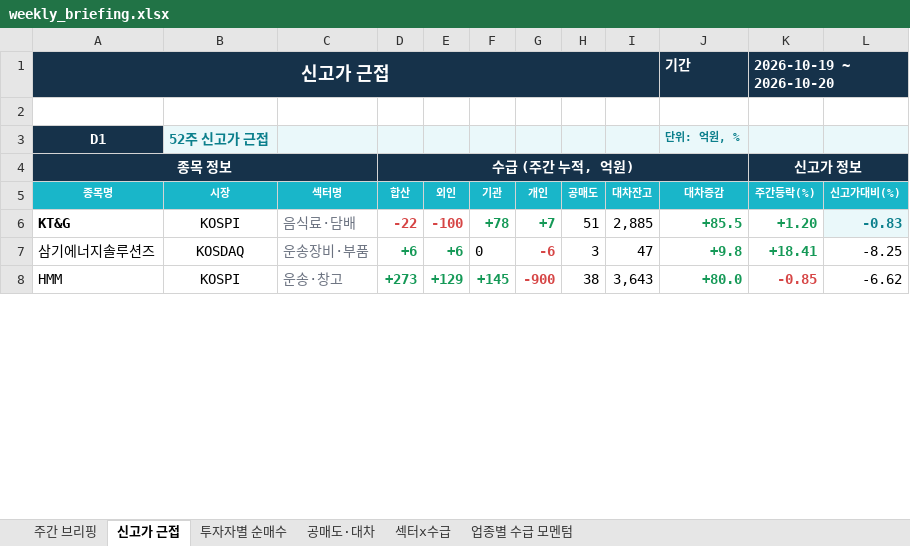
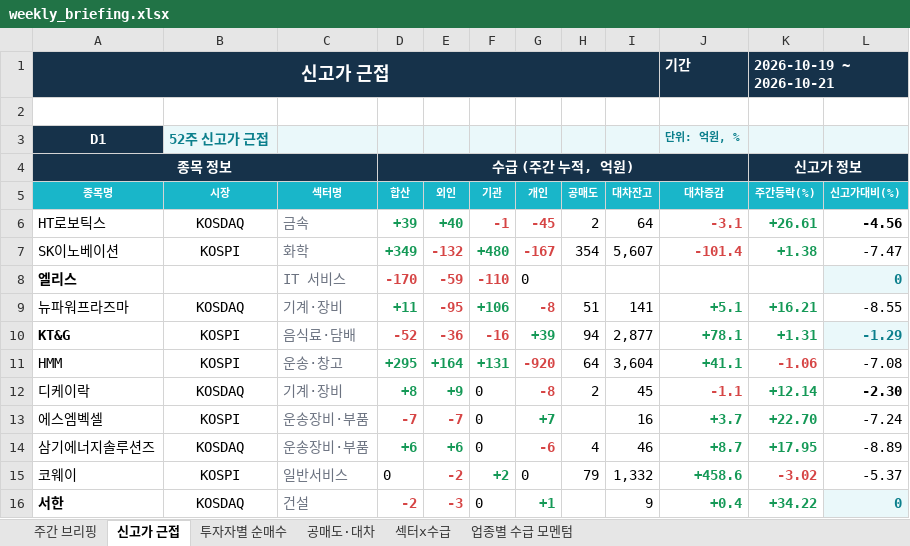
Before and after one commit to jykim0048/backtest_stock, an Excel workbook: public/weekly_briefing.xlsx, sheet 신고가 근접, drawn as a sheet; only a part is shown; values as stored, in another font and other column widths than the file's, no borders; removed rows and columns are numbered as before the commit, all else as after; the diff covers the shown part only; the diff names each change by its address in the sheet, - before the commit and + after, or states it on an @@ line.

```diff
--- a/public/weekly_briefing.xlsx (sheet 신고가 근접)
+++ b/public/weekly_briefing.xlsx (sheet 신고가 근접)
-K1 (주간등락(%)): 2026-10-19 ~ 2026-10-20
+K1 (주간등락(%)): 2026-10-19 ~ 2026-10-21
+row 6: HT로보틱스 | KOSDAQ | 금속 | +39 | +40 | -1 | -45 | 2 | 64 | -3.1 | +26.61 | -4.56
+row 7: SK이노베이션 | KOSPI | 화학 | +349 | -132 | +480 | -167 | 354 | 5,607 | -101.4 | +1.38 | -7.47
+row 8: 엘리스 |  | IT 서비스 | -170 | -59 | -110 | 0 |  |  |  |  | 0
+row 9: 뉴파워프라즈마 | KOSDAQ | 기계·장비 | +11 | -95 | +106 | -8 | 51 | 141 | +5.1 | +16.21 | -8.55
-D10 (합산): -22
+D10 (합산): -52
-E10 (외인): -100
+E10 (외인): -36
-F10 (기관): +78
+F10 (기관): -16
-F10 text colour: #159957
+F10 text colour: #D64545
-G10 (개인): +7
+G10 (개인): +39
-H10 (공매도): 51
+H10 (공매도): 94
-I10 (대차잔고): 2,885
+I10 (대차잔고): 2,877
-J10 (대차증감): +85.5
+J10 (대차증감): +78.1
-K10 (주간등락(%)): +1.20
+K10 (주간등락(%)): +1.31
-L10 (신고가대비(%)): -0.83
+L10 (신고가대비(%)): -1.29
+row 11: HMM | KOSPI | 운송·창고 | +295 | +164 | +131 | -920 | 64 | 3,604 | +41.1 | -1.06 | -7.08
+row 12: 디케이락 | KOSDAQ | 기계·장비 | +8 | +9 | 0 | -8 | 2 | 45 | -1.1 | +12.14 | -2.30
+row 13: 에스엠벡셀 | KOSPI | 운송장비·부품 | -7 | -7 | 0 | +7 |  | 16 | +3.7 | +22.70 | -7.24
-H14 (공매도): 3
+H14 (공매도): 4
-I14 (대차잔고): 47
+I14 (대차잔고): 46
-J14 (대차증감): +9.8
+J14 (대차증감): +8.7
-K14 (주간등락(%)): +18.41
+K14 (주간등락(%)): +17.95
-L14 (신고가대비(%)): -8.25
+L14 (신고가대비(%)): -8.89
-row 8: HMM | KOSPI | 운송·창고 | +273 | +129 | +145 | -900 | 38 | 3,643 | +80.0 | -0.85 | -6.62
+row 15: 코웨이 | KOSPI | 일반서비스 | 0 | -2 | +2 | 0 | 79 | 1,332 | +458.6 | -3.02 | -5.37
+row 16: 서한 | KOSDAQ | 건설 | -2 | -3 | 0 | +1 |  | 9 | +0.4 | +34.22 | 0
```
Also changed, not shown: 4 added rows, 12 removed rows, 25 edited cells and cell formats elsewhere in this sheet, sheet 주간 브리핑, sheet 투자자별 순매수, sheet 섹터x수급, sheet 공매도·대차, sheet 업종별 수급 모멘텀, public/reports/weekly_briefing/2026-10-19.xlsx, 7 other files.
